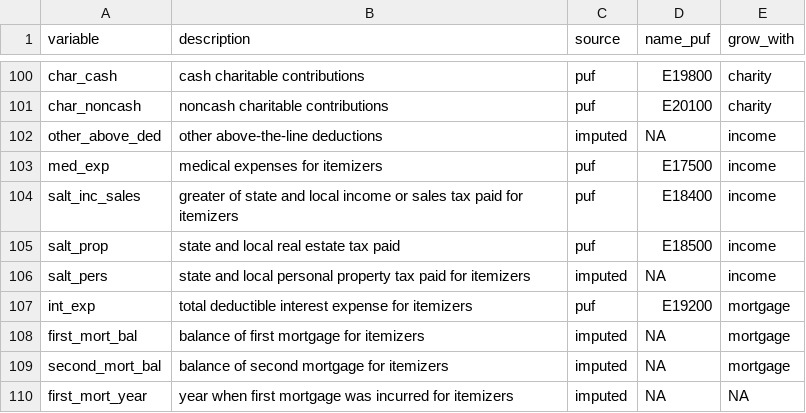
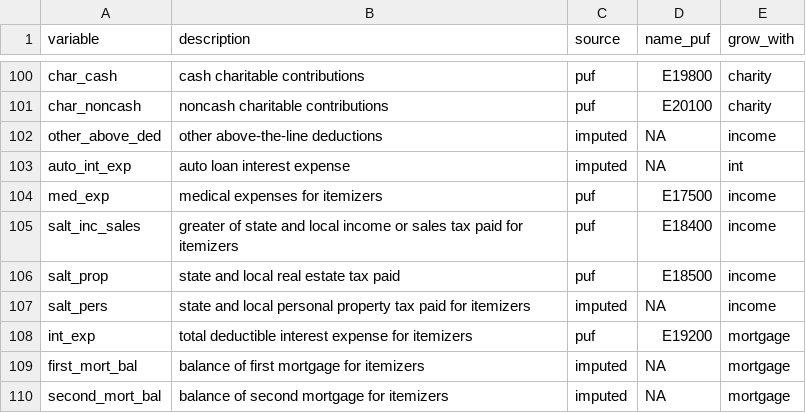
Before and after one commit to Budget-Lab-Yale/Tax-Data, a CSV file: resources/variable_guide.csv, drawn as a sheet; only a part is shown, gaps mark what is left out; the shorter side is filled out with more unchanged rows; the diff names each change by its address in the sheet, - before the commit and + after, or states it on an @@ line.

Commit message:
Add auto loan interest imputation

```diff
--- a/resources/variable_guide.csv
+++ b/resources/variable_guide.csv
+row 103: auto_int_exp | auto loan interest expense | imputed | NA | int
```
Also changed, not shown: 5 other files.
